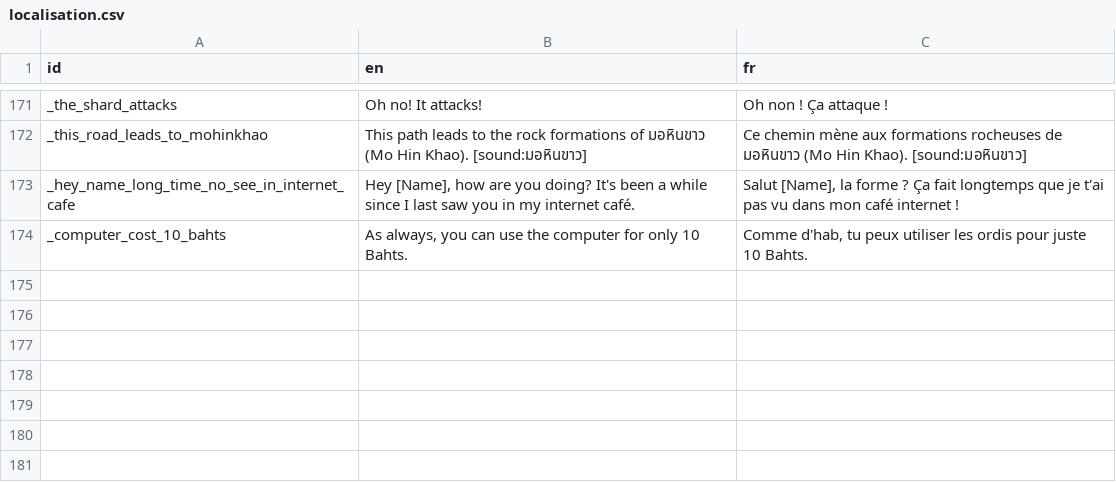
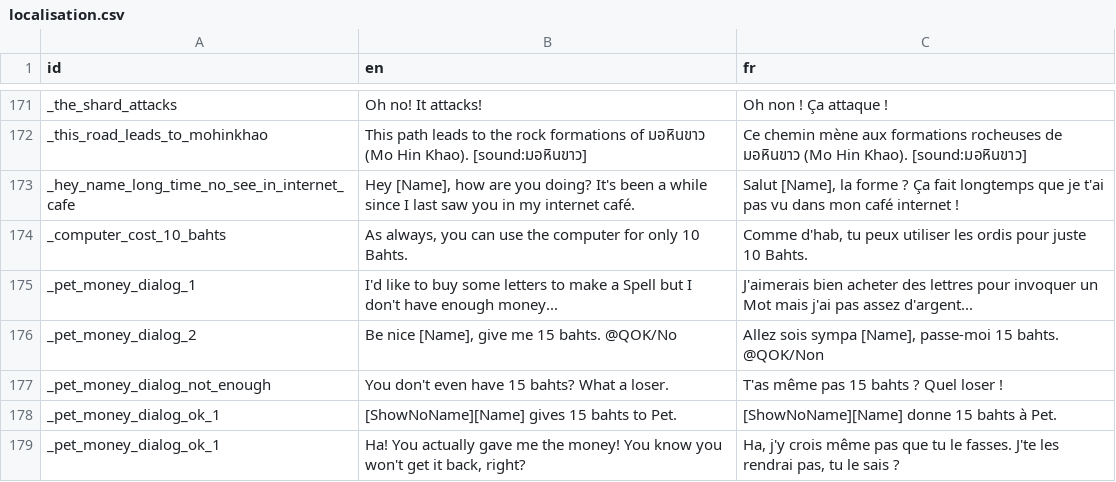
Before and after one commit to alexisthegalaxy/once-upon-a-thai-2, a CSV file: Localisation/localisation.csv, drawn as a sheet; only a part is shown, gaps mark what is left out; the diff names each change by its address in the sheet, - before the commit and + after, or states it on an @@ line.

Commit message:
Add More dialog for Pet in front of the shop.

```diff
--- a/Localisation/localisation.csv
+++ b/Localisation/localisation.csv
+row 175: _pet_money_dialog_1 | I'd like to buy some letters to make a Spell but I don't have enough money... | J'aimerais bien acheter des lettres pour invoquer un Mot mais j'ai pas assez d'argent...
+row 176: _pet_money_dialog_2 | Be nice [Name], give me 15 bahts. @QOK/No | Allez sois sympa [Name], passe-moi 15 bahts. @QOK/Non
+row 177: _pet_money_dialog_not_enough | You don't even have 15 bahts? What a loser. | T'as même pas 15 bahts ? Quel loser !
+row 178: _pet_money_dialog_ok_1 | [ShowNoName][Name] gives 15 bahts to Pet. | [ShowNoName][Name] donne 15 bahts à Pet.
+row 179: _pet_money_dialog_ok_1 | Ha! You actually gave me the money! You know you won't get it back, right? | Ha, j'y crois même pas que tu le fasses. J'te les rendrai pas, tu le sais ?
```
Also changed, not shown: 9 other files.
